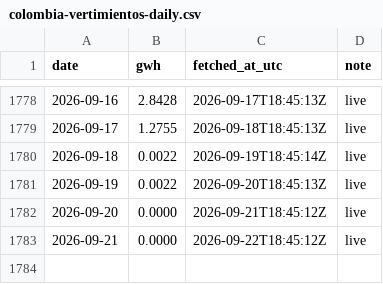
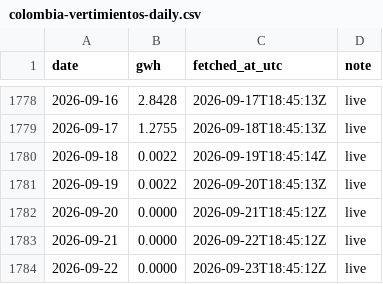
Before and after one commit to honeybeesquad/every-last-joule-dashboard, a CSV file: data/historical/colombia-vertimientos-daily.csv, drawn as a sheet; only a part is shown, gaps mark what is left out; the diff names each change by its address in the sheet, - before the commit and + after, or states it on an @@ line.

Commit message:
chore(data): pull relay CSVs — Colombia 1784 rows, India 412 rows

```diff
--- a/data/historical/colombia-vertimientos-daily.csv
+++ b/data/historical/colombia-vertimientos-daily.csv
+row 1784: 2026-09-22 | 0.0000 | 2026-09-23T18:45:12Z | live
```
Also changed, not shown: 1 other file.
